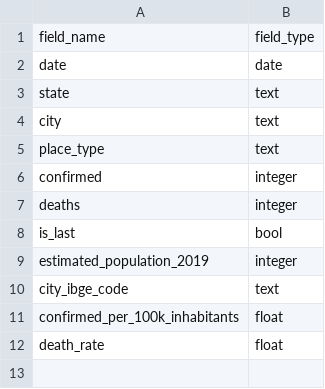
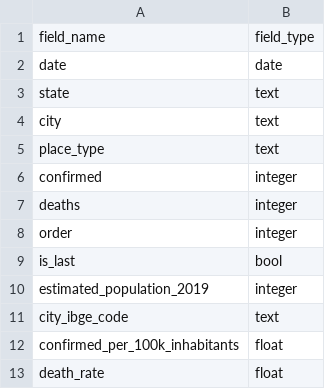
Before and after one commit to turicas/covid19-br, a CSV file: schema/caso.csv, drawn as a sheet; the diff names each change by its address in the sheet, - before the commit and + after, or states it on an @@ line.

```diff
--- a/schema/caso.csv
+++ b/schema/caso.csv
+row 8: order | integer
```
Also changed, not shown: 1 other file.
